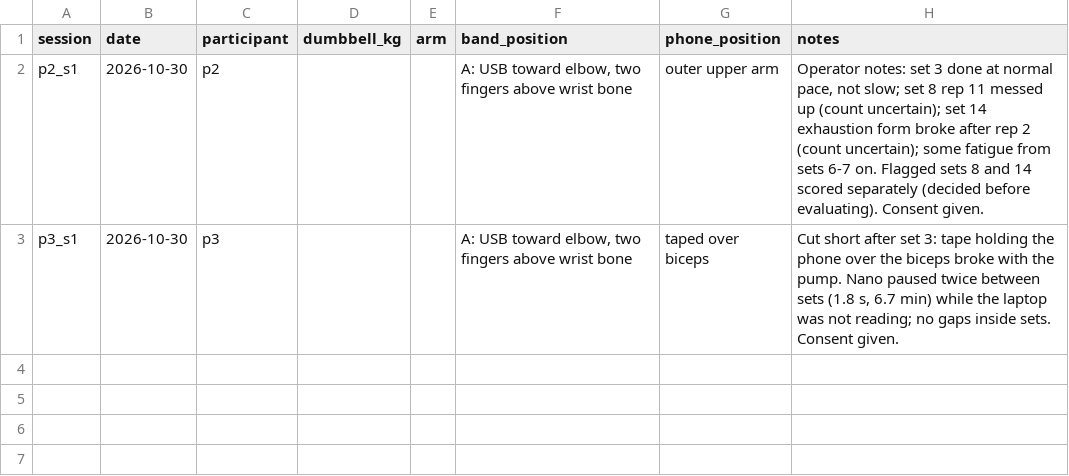
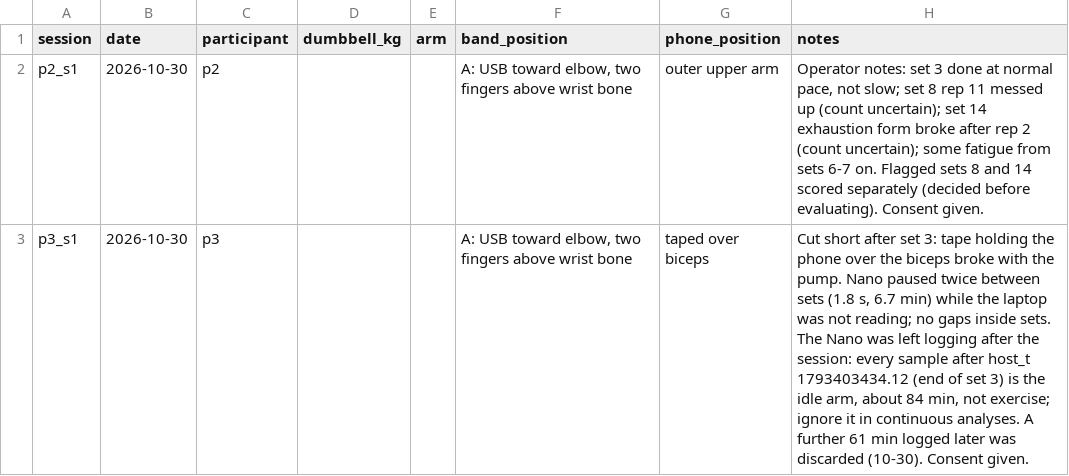
Before and after one commit to adityabhagwani/RepSense-V1, a CSV file: data/sessions.csv, drawn as a sheet.

Commit message:
p3_s1: drop idle logging appended after the session, note the idle tail

```diff
--- a/data/sessions.csv
+++ b/data/sessions.csv
@@ -2,2 +2,2 @@ session,date,participant,dumbbell_kg,arm,band_position,phone_position,notes
 p2_s1,2026-10-30,p2,,,"A: USB toward elbow, two fingers above wrist bone",outer upper arm,"Operator notes: set 3 done at normal pace, not slow; set 8 rep 11 messed up (count uncertain); set 14 exhaustion form broke after rep 2 (count uncertain); some fatigue from sets 6-7 on. Flagged sets 8 and 14 scored separately (decided before evaluating). Consent given."
-p3_s1,2026-10-30,p3,,,"A: USB toward elbow, two fingers above wrist bone",taped over biceps,"Cut short after set 3: tape holding the phone over the biceps broke with the pump. Nano paused twice between sets (1.8 s, 6.7 min) while the laptop was not reading; no gaps inside sets. Consent given."
+p3_s1,2026-10-30,p3,,,"A: USB toward elbow, two fingers above wrist bone",taped over biceps,"Cut short after set 3: tape holding the phone over the biceps broke with the pump. Nano paused twice between sets (1.8 s, 6.7 min) while the laptop was not reading; no gaps inside sets. The Nano was left logging after the session: every sample after host_t 1793403434.12 (end of set 3) is the idle arm, about 84 min, not exercise; ignore it in continuous analyses. A further 61 min logged later was discarded (10-30). Consent given."
```
